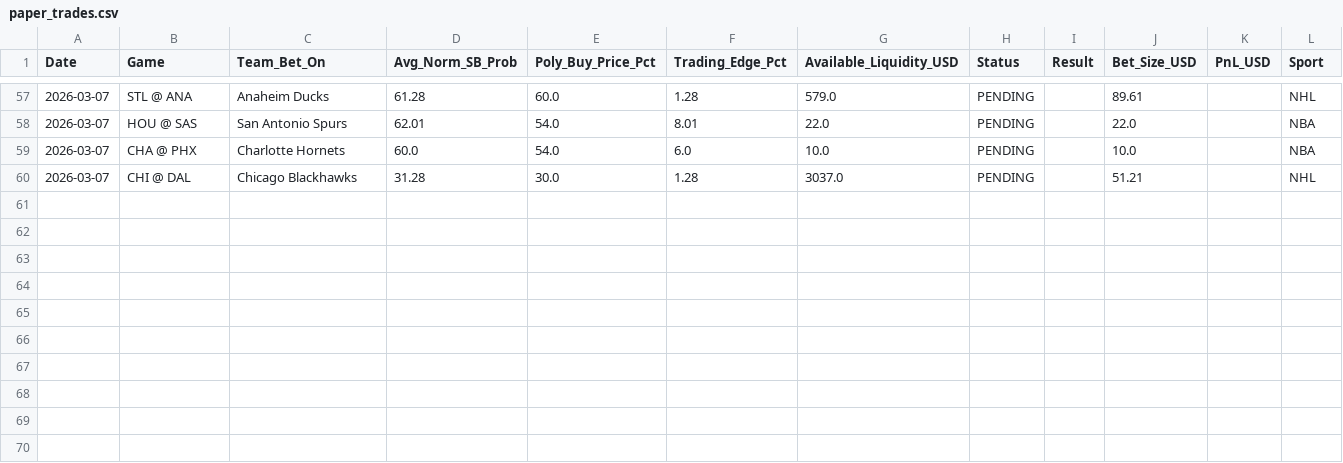
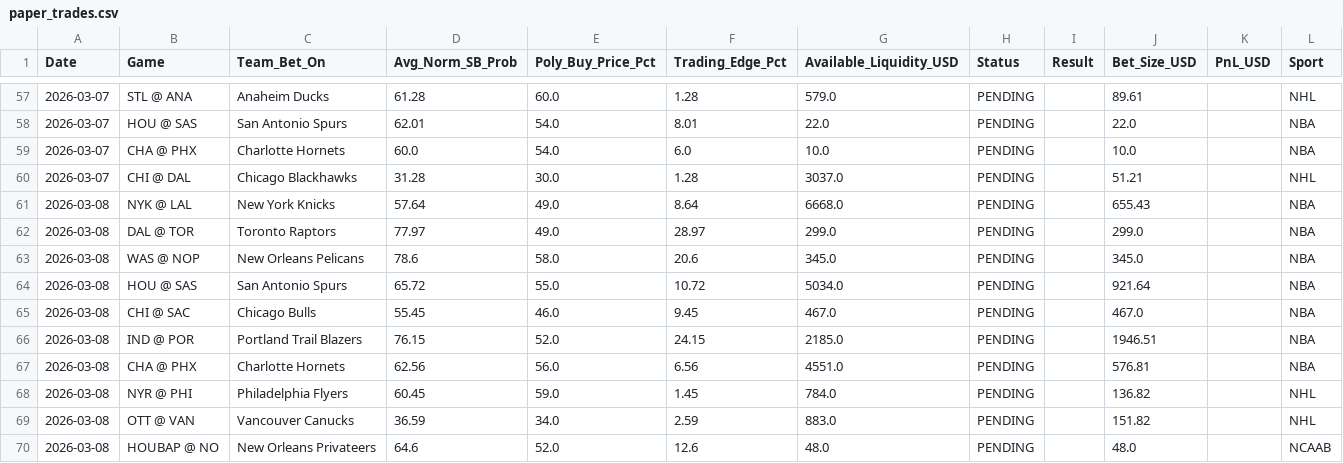
Before and after one commit to pmatorras/poly-bot, a CSV file: data/paper_trades.csv, drawn as a sheet; only a part is shown, gaps mark what is left out; the diff covers the shown part only.

```diff
--- a/data/paper_trades.csv
+++ b/data/paper_trades.csv
@@ -60 +60,11 @@ Date,Game,Team_Bet_On,Avg_Norm_SB_Prob,Poly_Buy_Price_Pct,Trading_Edge_Pct,Avail
 2026-03-07,CHI @ DAL,Chicago Blackhawks,31.28,30.0,1.28,3037.0,PENDING,,51.21,,NHL
+2026-03-08,NYK @ LAL,New York Knicks,57.64,49.0,8.64,6668.0,PENDING,,655.43,,NBA
+2026-03-08,DAL @ TOR,Toronto Raptors,77.97,49.0,28.97,299.0,PENDING,,299.0,,NBA
+2026-03-08,WAS @ NOP,New Orleans Pelicans,78.6,58.0,20.6,345.0,PENDING,,345.0,,NBA
+2026-03-08,HOU @ SAS,San Antonio Spurs,65.72,55.0,10.72,5034.0,PENDING,,921.64,,NBA
+2026-03-08,CHI @ SAC,Chicago Bulls,55.45,46.0,9.45,467.0,PENDING,,467.0,,NBA
+2026-03-08,IND @ POR,Portland Trail Blazers,76.15,52.0,24.15,2185.0,PENDING,,1946.51,,NBA
+2026-03-08,CHA @ PHX,Charlotte Hornets,62.56,56.0,6.56,4551.0,PENDING,,576.81,,NBA
+2026-03-08,NYR @ PHI,Philadelphia Flyers,60.45,59.0,1.45,784.0,PENDING,,136.82,,NHL
+2026-03-08,OTT @ VAN,Vancouver Canucks,36.59,34.0,2.59,883.0,PENDING,,151.82,,NHL
+2026-03-08,HOUBAP @ NO,New Orleans Privateers,64.6,52.0,12.6,48.0,PENDING,,48.0,,NCAAB
```
Also changed, not shown: 39 edited cells elsewhere in this file, 1 other file.
